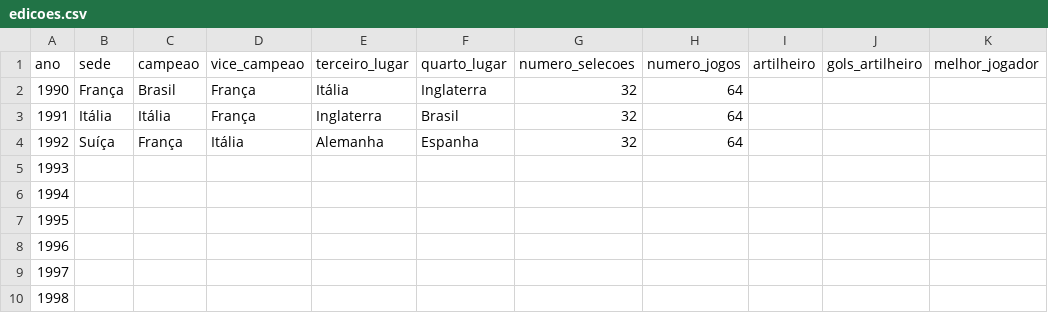
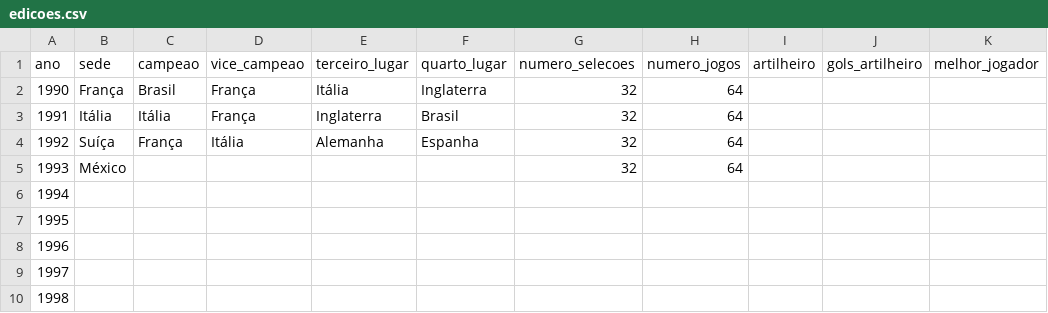
Before and after one commit to murilosoriano5-lgtm/copas-mundo-historico, a CSV file: data/edicoes.csv, drawn as a sheet; only a part is shown.

```diff
--- a/data/edicoes.csv
+++ b/data/edicoes.csv
@@ -4,3 +4,3 @@ ano,sede,campeao,vice_campeao,terceiro_lugar,quarto_lugar,numero_selecoes,numero
 1992,Suíça,França,Itália,Alemanha,Espanha,32,64,,,
-1993,,,,,,,,,,
+1993,México,,,,,32,64,,,
 1994,,,,,,,,,,
```
Also changed, not shown: data/grupos.csv, data/potes.csv, 2 other files.
